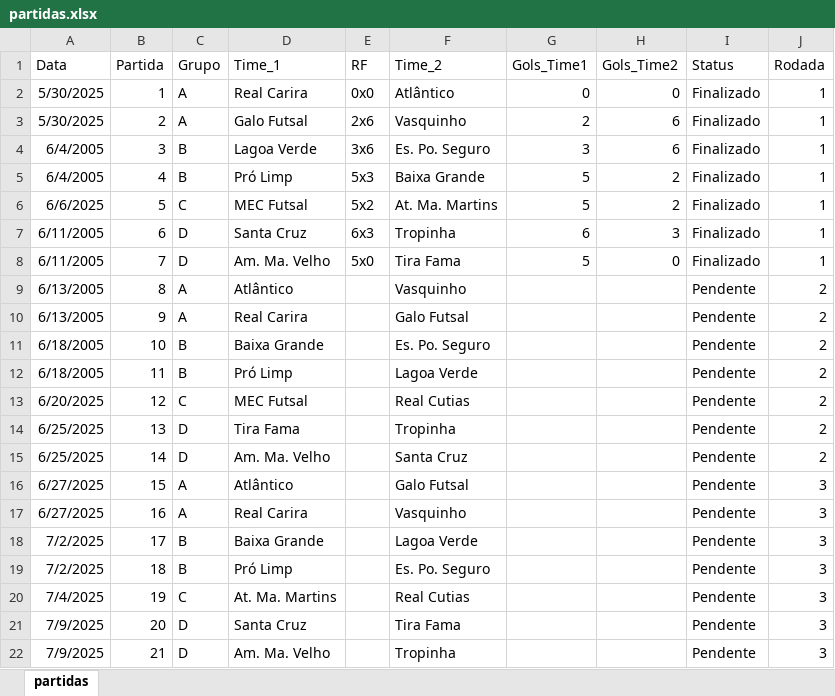
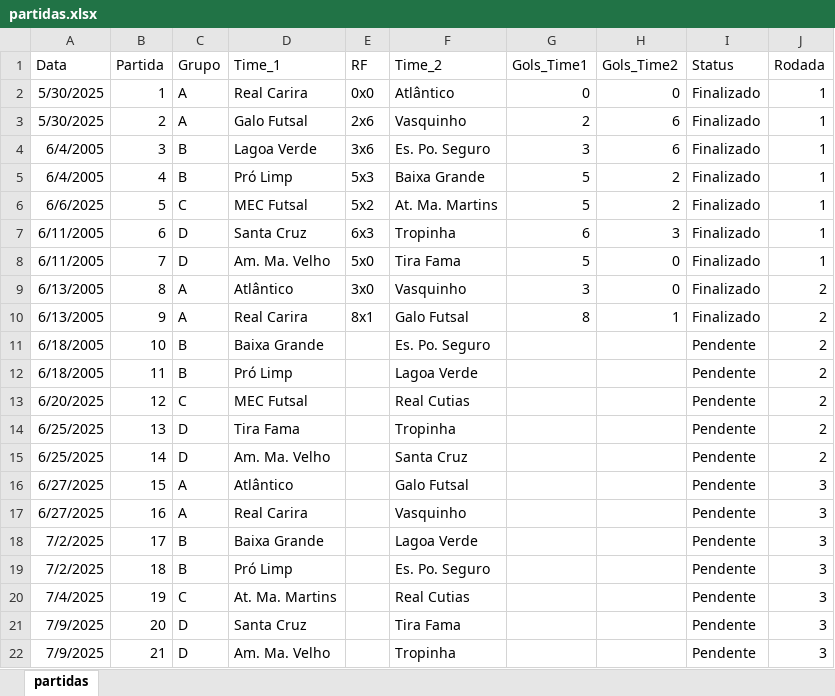
Before and after one commit to xDrakke/futsal, an Excel workbook: partidas.xlsx, sheet partidas, drawn as a sheet; values as stored, in another font and other column widths than the file's, no borders; the diff names each change by its address in the sheet, - before the commit and + after, or states it on an @@ line.

```diff
--- a/partidas.xlsx (sheet partidas)
+++ b/partidas.xlsx (sheet partidas)
-E9 (RF): (empty)
+E9 (RF): 3x0
-G9 (Gols_Time1): (empty)
+G9 (Gols_Time1): 3
-H9 (Gols_Time2): (empty)
+H9 (Gols_Time2): 0
-I9:I10 (Status): Pendente
+I9:I10 (Status): Finalizado
-E10 (RF): (empty)
+E10 (RF): 8x1
-G10 (Gols_Time1): (empty)
+G10 (Gols_Time1): 8
-H10 (Gols_Time2): (empty)
+H10 (Gols_Time2): 1
```
Also changed, not shown: grupos.xlsx.
